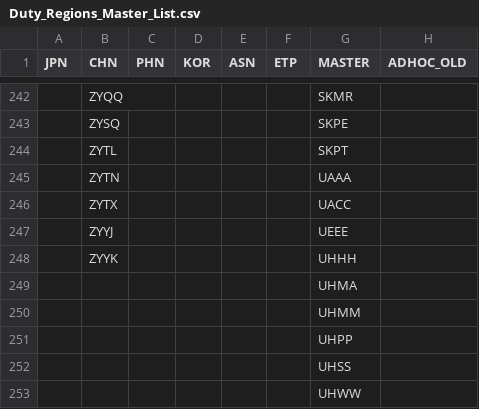
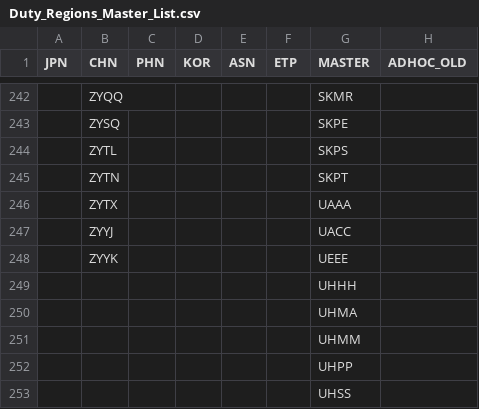
Before and after one commit to MandyMET/Radar, a CSV file: Duty_Regions_Master_List.csv, drawn as a sheet; only a part is shown, gaps mark what is left out; the shorter side is filled out with more unchanged rows; the diff names each change by its address in the sheet, - before the commit and + after, or states it on an @@ line.

Commit message:
Add files via upload

```diff
--- a/Duty_Regions_Master_List.csv
+++ b/Duty_Regions_Master_List.csv
-G244 (MASTER): SKPT
+G244 (MASTER): SKPS
-G245 (MASTER): UAAA
+G245 (MASTER): SKPT
-G246 (MASTER): UACC
+G246 (MASTER): UAAA
-G247 (MASTER): UEEE
+G247 (MASTER): UACC
-G248 (MASTER): UHHH
+G248 (MASTER): UEEE
+row 249:  |  |  |  |  |  | UHHH
```
